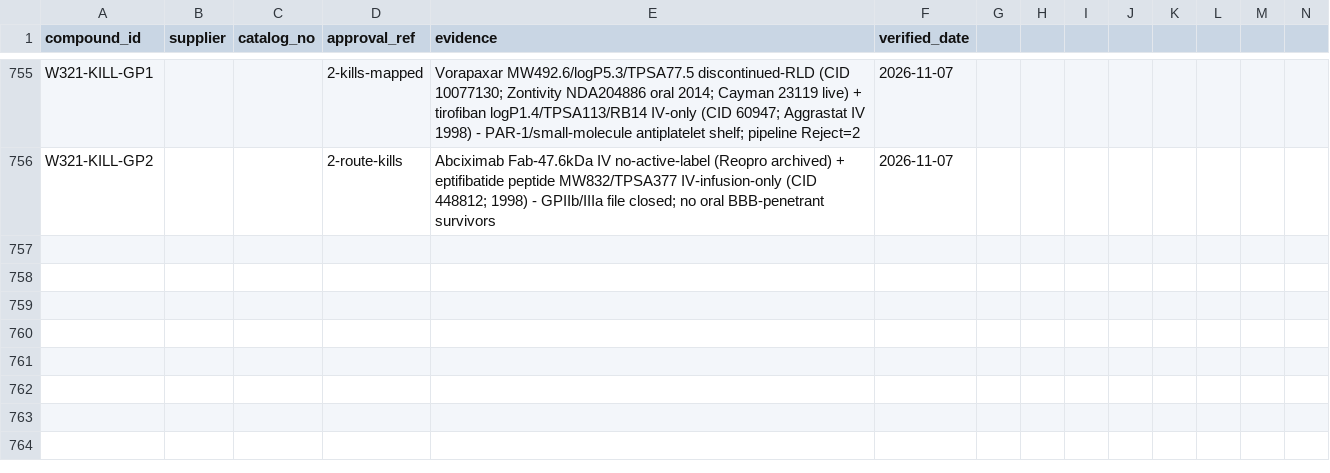
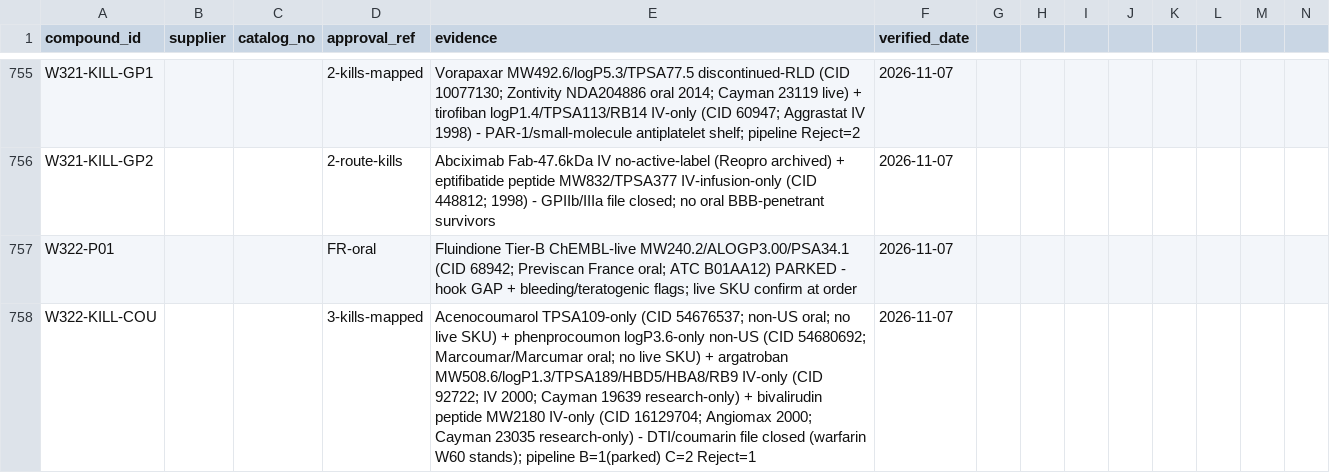
Before and after one commit to AegeanWorks/PNN, a CSV file: data/compounds/waves/obtainability_proofs.csv, drawn as a sheet; only a part is shown, gaps mark what is left out; rows hold the shown columns only; the diff names each change by its address in the sheet, - before the commit and + after, or states it on an @@ line.

Commit message:
feat(waves): wave322 DTI/coumarin remainder 1 park 4 kills

```diff
--- a/data/compounds/waves/obtainability_proofs.csv
+++ b/data/compounds/waves/obtainability_proofs.csv
+row 757: W322-P01 |  |  | FR-oral | Fluindione Tier-B ChEMBL-live MW240.2/ALOGP3.00/PSA34.1 (CID 68942; Previscan France oral; ATC B01AA12) PARKED - hook GAP + bleeding/teratogenic flags; live SKU confirm at order | 2026-11-07
+row 758: W322-KILL-COU |  |  | 3-kills-mapped | Acenocoumarol TPSA109-only (CID 54676537; non-US oral; no live SKU) + phenprocoumon logP3.6-only non-US (CID 54680692; Marcoumar/Marcumar oral; no live SKU) + argatroban MW508.6/logP1.3/TPSA189/HBD5/HBA8/RB9 IV-only (CID 92722; IV 2000; Cayman 19639 research-only) + bivalirudin peptide MW2180 IV-only (CID 16129704; Angiomax 2000; Cayman 23035 research-only) - DTI/coumarin file closed (warfarin W60 stands); pipeline B=1(parked) C=2 Reject=1 | 2026-11-07
```
Also changed, not shown: 1 other file.
